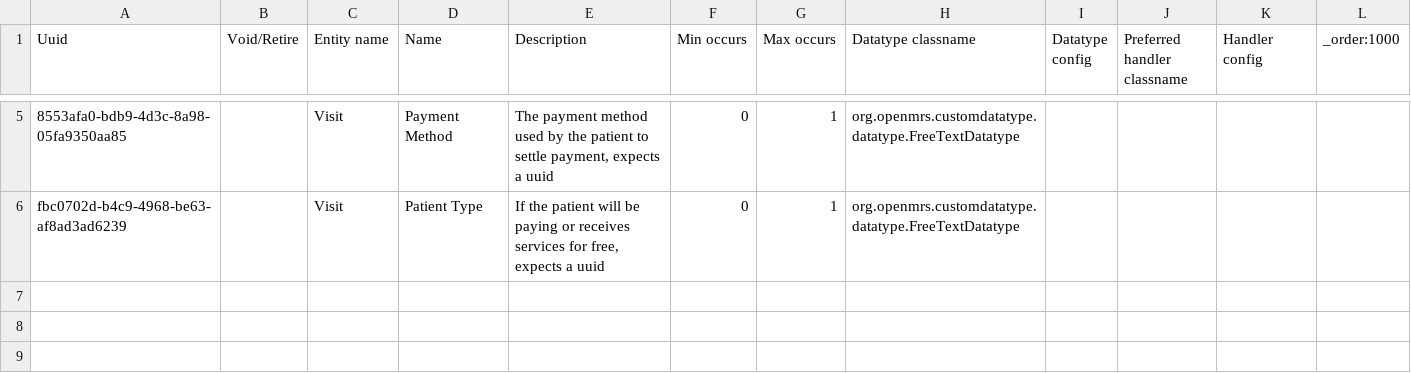
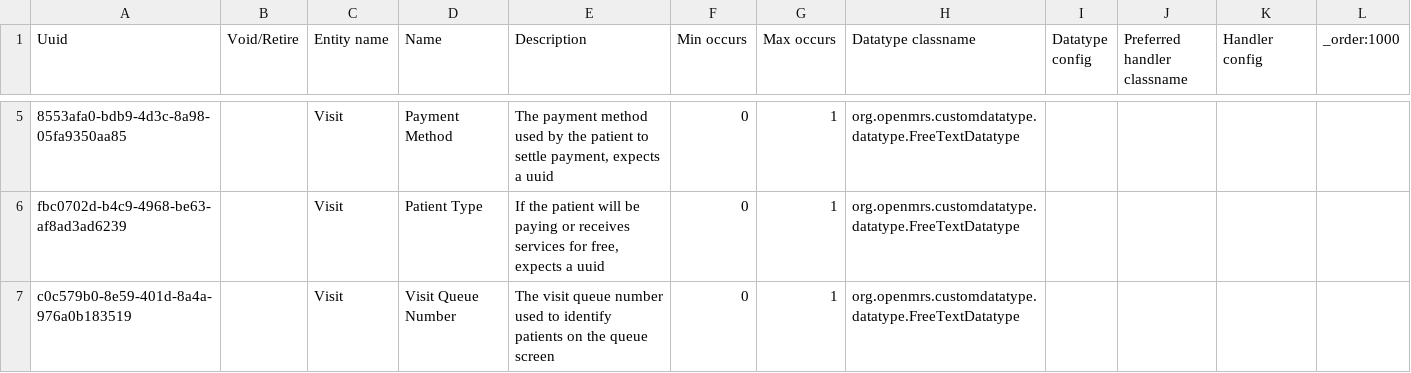
Before and after one commit to openmrs/openmrs-content-referenceapplication-demo, a CSV file: configuration/backend_configuration/attributetypes/attribute_types-core_demo.csv, drawn as a sheet; only a part is shown, gaps mark what is left out; the diff names each change by its address in the sheet, - before the commit and + after, or states it on an @@ line.

Commit message:
O3-5682: Add Visit Queue Number visit attribute type (#74)

```diff
--- a/configuration/backend_configuration/attributetypes/attribute_types-core_demo.csv
+++ b/configuration/backend_configuration/attributetypes/attribute_types-core_demo.csv
+row 7: c0c579b0-8e59-401d-8a4a-976a0b183519 |  | Visit | Visit Queue Number | The visit queue number used to identify patients on the queue screen | 0 | 1 | org.openmrs.customdatatype.datatype.FreeTextDatatype
```
